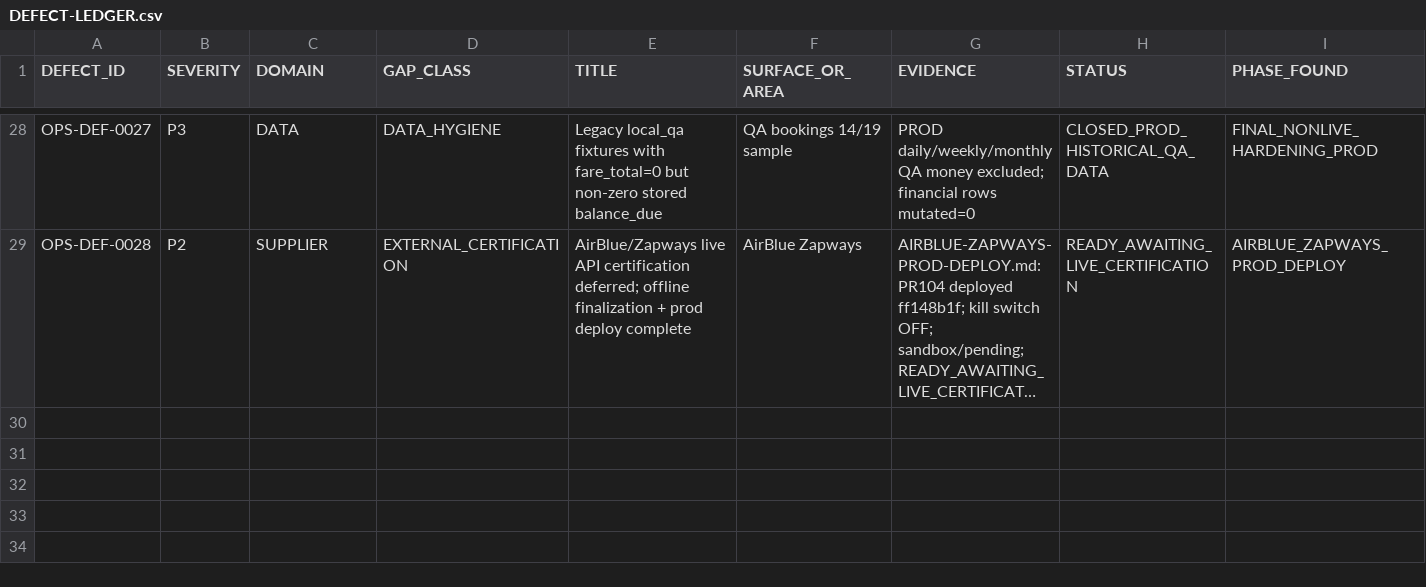
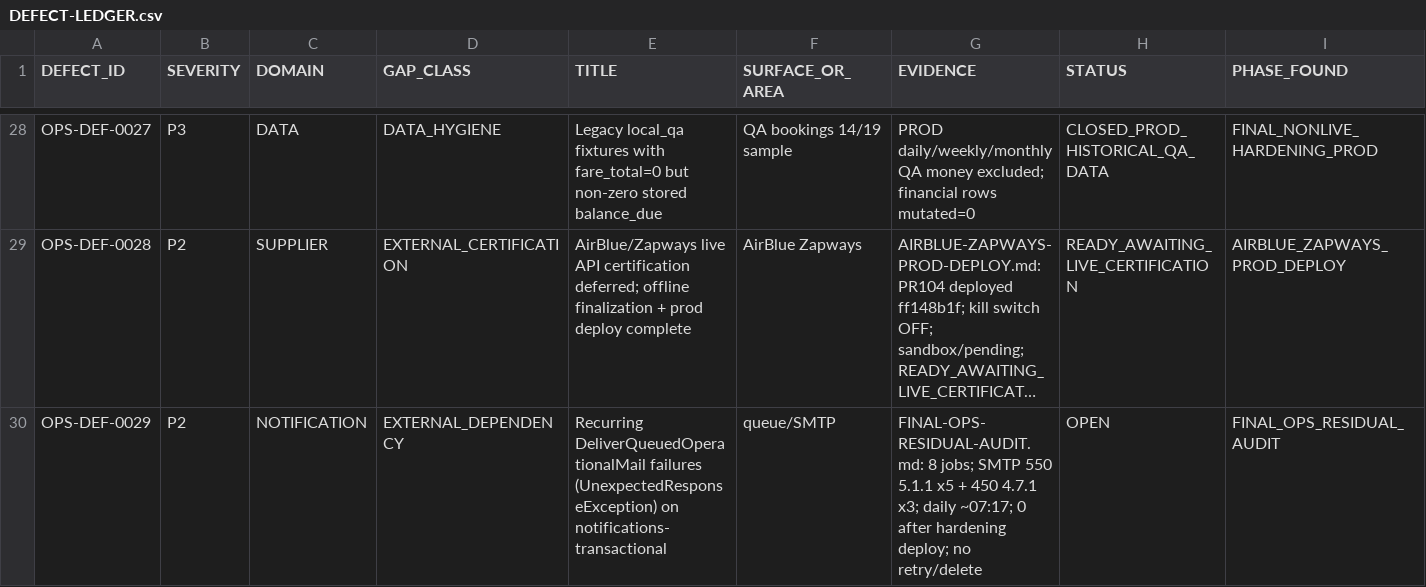
Before and after one commit to haseebpytdev/jetpk, a CSV file: docs/evidence/jp-ops-readiness-01/DEFECT-LEDGER.csv, drawn as a sheet; only a part is shown, gaps mark what is left out; long unchanged cells end in …; rows hold the shown columns only; the diff names each change by its address in the sheet, - before the commit and + after, or states it on an @@ line.

```diff
--- a/docs/evidence/jp-ops-readiness-01/DEFECT-LEDGER.csv
+++ b/docs/evidence/jp-ops-readiness-01/DEFECT-LEDGER.csv
+row 30: OPS-DEF-0029 | P2 | NOTIFICATION | EXTERNAL_DEPENDENCY | Recurring DeliverQueuedOperationalMail failures (UnexpectedResponseException) on notifications-transactional | queue/SMTP | FINAL-OPS-RESIDUAL-AUDIT.md: 8 jobs; SMTP 550 5.1.1 x5 + 450 4.7.1 x3; daily ~07:17; 0 after hardening deploy; no retry/delete | OPEN | FINAL_OPS_RESIDUAL_AUDIT
```
Also changed, not shown: docs/evidence/jp-ops-readiness-01/RISK-REGISTER.csv, 2 other files.
